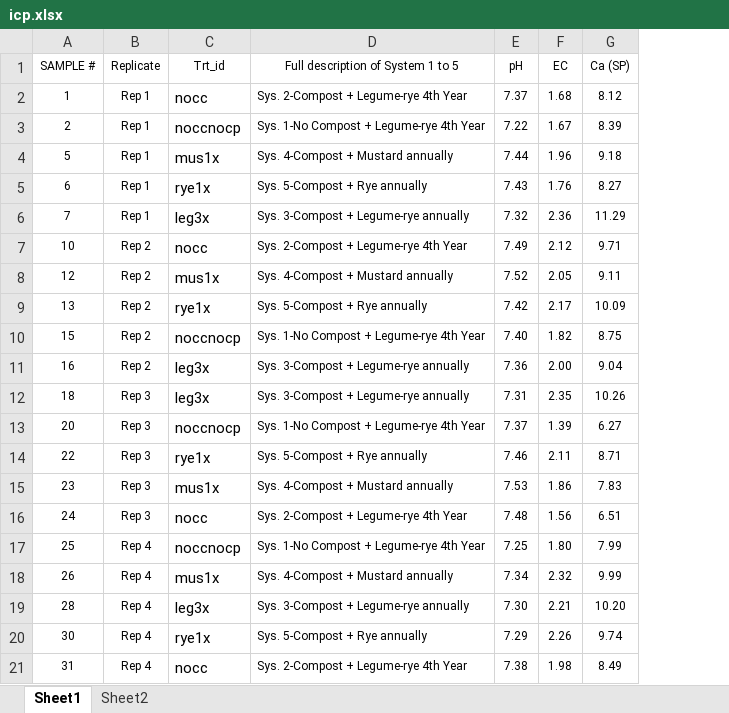
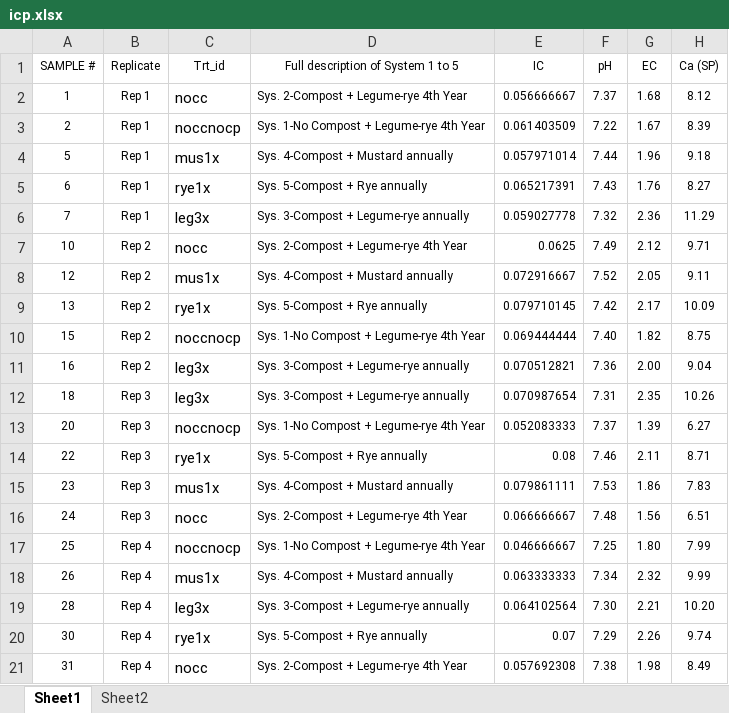
Before and after one commit to swood-ecology/socs, an Excel workbook: data/icp.xlsx, sheet Sheet1, drawn as a sheet; only a part is shown; values as stored, in another font and other column widths than the file's, no borders; the diff names each change by its address in the sheet, - before the commit and + after, or states it on an @@ line.

```diff
--- a/data/icp.xlsx (sheet Sheet1)
+++ b/data/icp.xlsx (sheet Sheet1)
+column E (IC), rows 2-21: 0.056666667 | 0.061403509 | 0.057971014 | 0.065217391 | 0.059027778 | 0.0625 | 0.072916667 | 0.079710145 | 0.069444444 | 0.070512821 | 0.070987654 | 0.052083333 | 0.08 | 0.079861111 | 0.066666667 | 0.046666667 | 0.063333333 | 0.064102564 | 0.07 | 0.057692308
```
Also changed, not shown: 6 other files.
